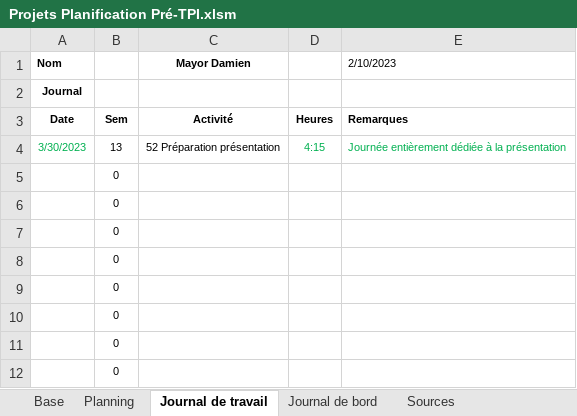
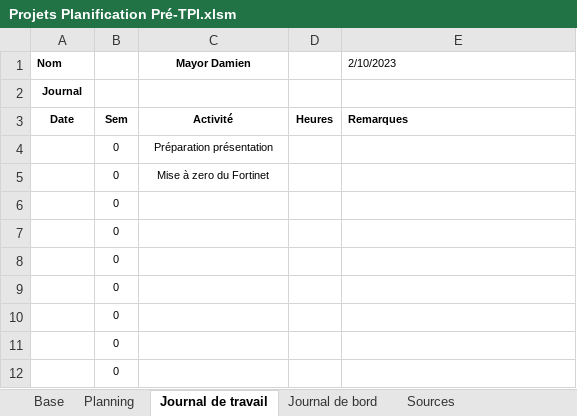
Before and after one commit to damienmayor/PreTPIdma, an Excel workbook: Rendu/Projets Planification Pré-TPI.xlsm, sheet Journal de travail, drawn as a sheet; only a part is shown; values as stored, in another font and other column widths than the file's, no borders; charts and pictures not drawn; removed rows and columns are numbered as before the commit, all else as after; the diff names each change by its address in the sheet, - before the commit and + after, or states it on an @@ line.

```diff
--- a/Rendu/Projets Planification Pré-TPI.xlsm (sheet Journal de travail)
+++ b/Rendu/Projets Planification Pré-TPI.xlsm (sheet Journal de travail)
-row 4: 3/30/2023 | 13 | 52 Préparation présentation | 4:15 | Journée entièrement dédiée à la présentation
-C4 (Mayor Damien): (empty)
+C4 (Mayor Damien): Préparation présentation
+row 5:  | 0 | Mise à zero du Fortinet
```
Also changed, not shown: sheet Planning, sheet Base, formulas that keep their value, Rendu/Journaux.xlsx.
